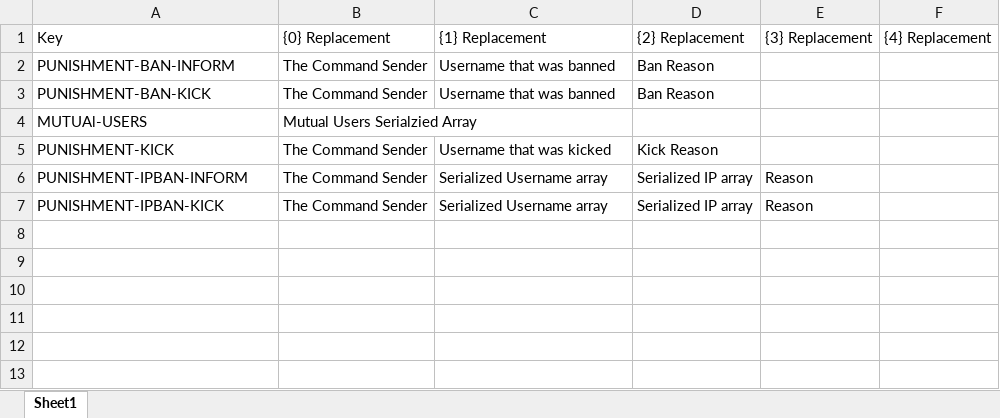
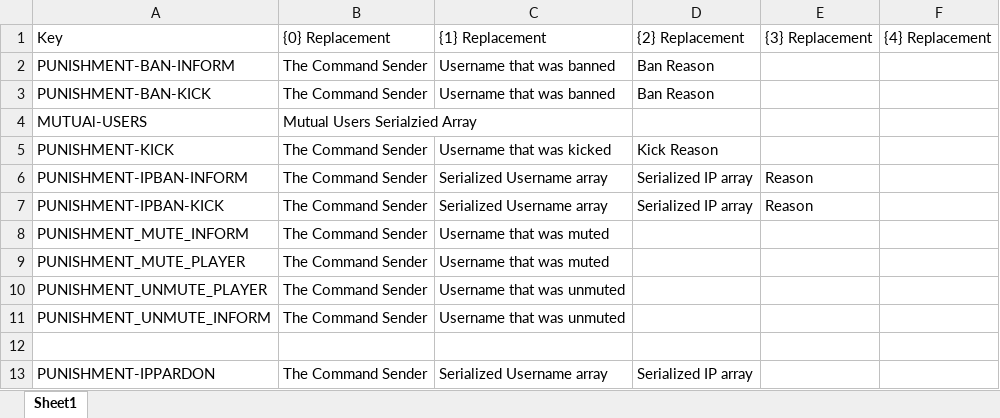
Before and after one commit to MythTheWolf/MythBans, an Excel workbook: Message Varibles.xlsx, sheet Sheet1, drawn as a sheet; values as stored, in another font and other column widths than the file's, no borders; the diff names each change by its address in the sheet, - before the commit and + after, or states it on an @@ line.

```diff
--- a/Message Varibles.xlsx (sheet Sheet1)
+++ b/Message Varibles.xlsx (sheet Sheet1)
+row 8: PUNISHMENT_MUTE_INFORM | The Command Sender | Username that was muted
+row 9: PUNISHMENT_MUTE_PLAYER | The Command Sender | Username that was muted
+row 10: PUNISHMENT_UNMUTE_PLAYER | The Command Sender | Username that was unmuted
+row 11: PUNISHMENT_UNMUTE_INFORM | The Command Sender | Username that was unmuted
+row 12: (empty)
+row 13: PUNISHMENT-IPPARDON | The Command Sender | Serialized Username array | Serialized IP array
```
Also changed, not shown: 28 other files.
